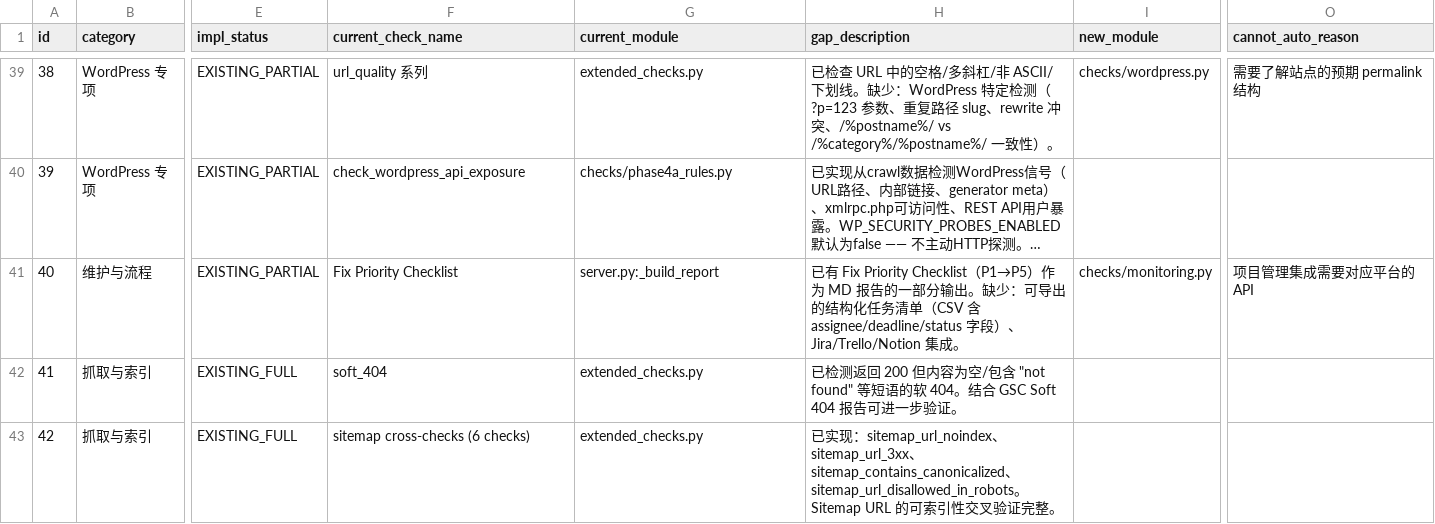
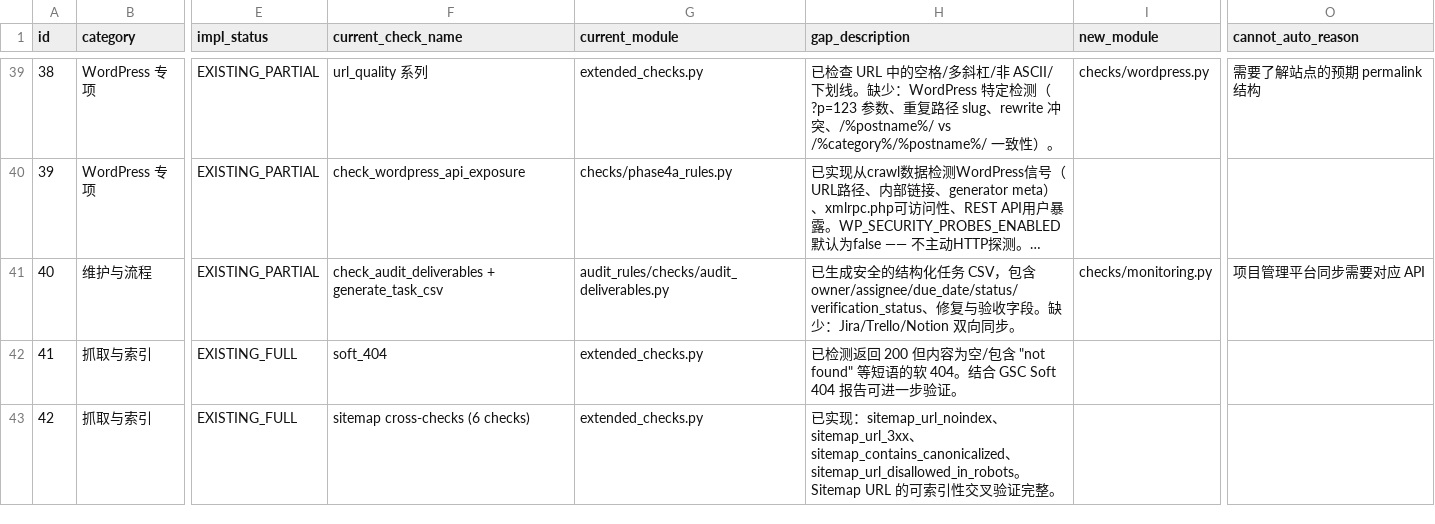
Before and after one commit to liushuaiye2602141602-cmyk/librecrawl-technical-seo-audit-mcp, a CSV file: audit_specs/master_audit_mapping.csv, drawn as a sheet; only a part is shown, gaps mark what is left out; long unchanged cells end in …; the diff covers the shown part only; the diff names each change by its address in the sheet, - before the commit and + after, or states it on an @@ line.

Commit message:
feat: bind remaining partial crawl checks

```diff
--- a/audit_specs/master_audit_mapping.csv
+++ b/audit_specs/master_audit_mapping.csv
-F41 (current_check_name): Fix Priority Checklist
+F41 (current_check_name): check_audit_deliverables + generate_task_csv
-G41 (current_module): server.py:_build_report
+G41 (current_module): audit_rules/checks/audit_deliverables.py
-H41 (gap_description): 已有 Fix Priority Checklist（P1→P5）作为 MD 报告的一部分输出。缺少：可导出的结构化任务清单（CSV 含 assignee/deadline/status 字段）、Jira/Trello/Notion 集成。
+H41 (gap_description): 已生成安全的结构化任务 CSV，包含 owner/assignee/due_date/status/verification_status、修复与验收字段。缺少：Jira/Trello/Notion 双向同步。
-O41 (cannot_auto_reason): 项目管理集成需要对应平台的 API
+O41 (cannot_auto_reason): 项目管理平台同步需要对应 API
```
Also changed, not shown: 31 edited cells elsewhere in this file, 16 other files.
